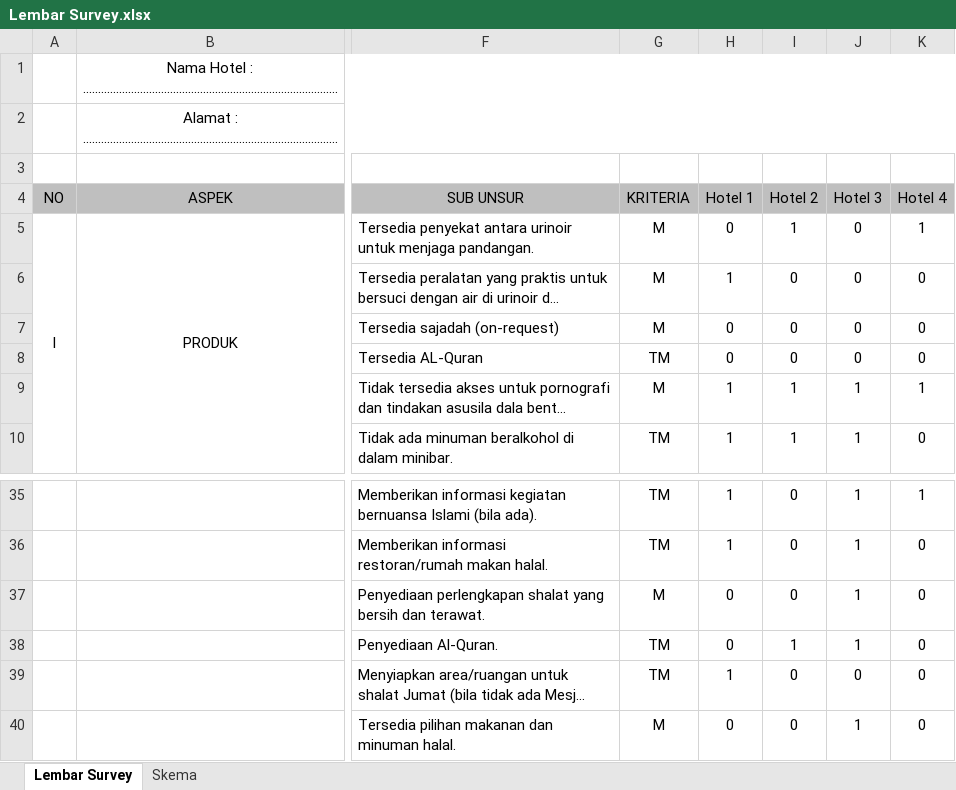
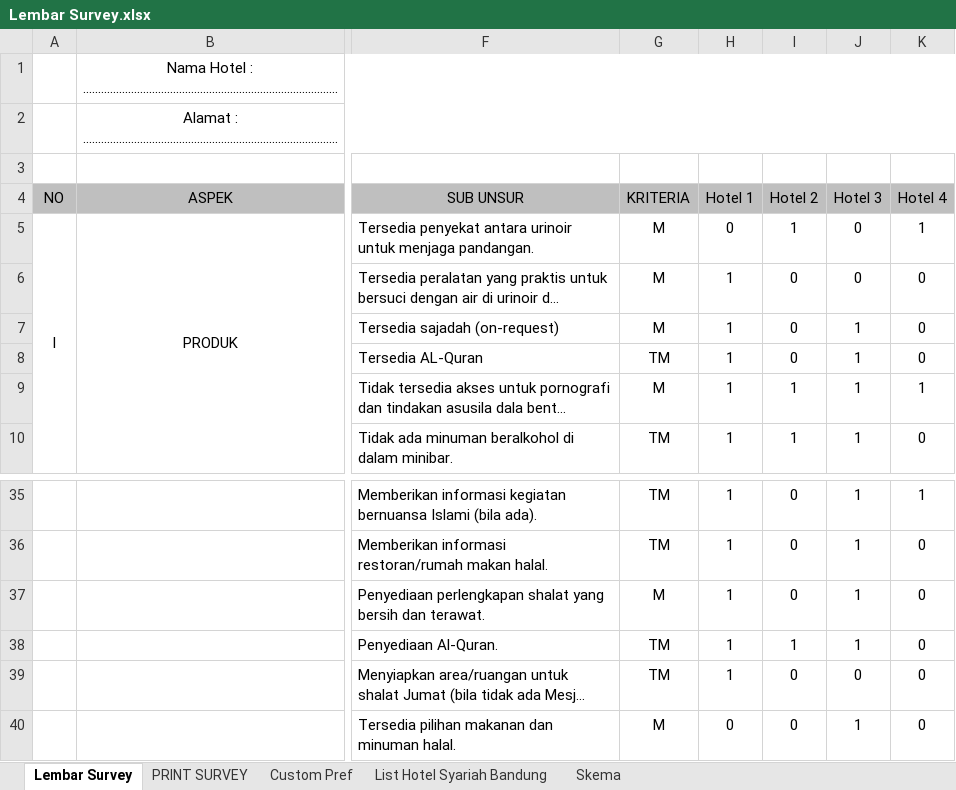
Before and after one commit to rohmanureldi/TA-Proposal, an Excel workbook: TA R8 NOW/Code/Lembar Survey.xlsx, sheet Lembar Survey, drawn as a sheet; only a part is shown, gaps mark what is left out; long unchanged cells end in …; values as stored, in another font and other column widths than the file's, no borders; the diff names each change by its address in the sheet, - before the commit and + after, or states it on an @@ line.

```diff
--- a/TA R8 NOW/Code/Lembar Survey.xlsx (sheet Lembar Survey)
+++ b/TA R8 NOW/Code/Lembar Survey.xlsx (sheet Lembar Survey)
+sheet tab: PRINT SURVEY
+sheet tab: Custom Pref
+sheet tab: List Hotel Syariah Bandung
-H7:H8 (Hotel 1): 0
+H7:H8 (Hotel 1): 1
-J7:J8 (Hotel 3): 0
+J7:J8 (Hotel 3): 1
-H37:H38 (Hotel 1): 0
+H37:H38 (Hotel 1): 1
```
Also changed, not shown: TA R8 NOW/Lembar Survey.xlsx, 20 other files.
